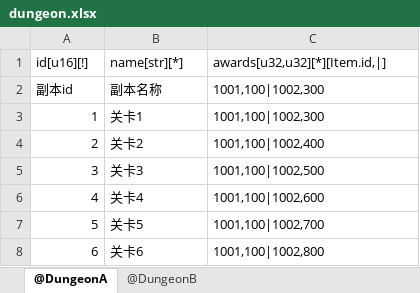
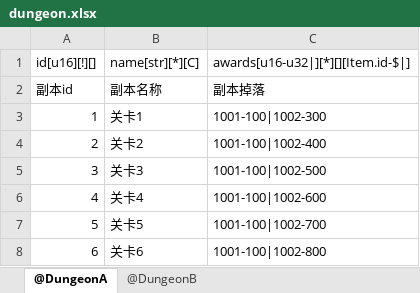
Before and after one commit to stanleyguo0207/typhoon_zero, an Excel workbook: tpn/tools/xlsx2data/demo/dungeon.xlsx, sheet @DungeonA, drawn as a sheet; values as stored, in another font and other column widths than the file's, no borders; the diff names each change by its address in the sheet, - before the commit and + after, or states it on an @@ line.

Commit message:
feat: typhoon xlsx 更新说明文档
Signed-off-by: stanleyguo0207 <stanleyguo0207@163.com>

```diff
--- a/tpn/tools/xlsx2data/demo/dungeon.xlsx (sheet @DungeonA)
+++ b/tpn/tools/xlsx2data/demo/dungeon.xlsx (sheet @DungeonA)
-A1: id[u16][!]
+A1: id[u16][!][]
-B1: name[str][*]
+B1: name[str][*][C]
-C1: awards[u32,u32][*][Item.id,|]
+C1: awards[u16-u32|][*][][Item.id-$|]
-C2: 1001,100|1002,300
+C2: 副本掉落
-C3: 1001,100|1002,300
+C3: 1001-100|1002-300
-C4: 1001,100|1002,400
+C4: 1001-100|1002-400
-C5: 1001,100|1002,500
+C5: 1001-100|1002-500
-C6: 1001,100|1002,600
+C6: 1001-100|1002-600
-C7: 1001,100|1002,700
+C7: 1001-100|1002-700
-C8: 1001,100|1002,800
+C8: 1001-100|1002-800
```
Also changed, not shown: tpn/tools/xlsx2data/demo/item.xlsx, 2 other files.
